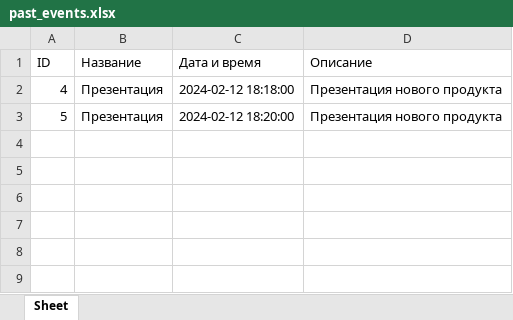
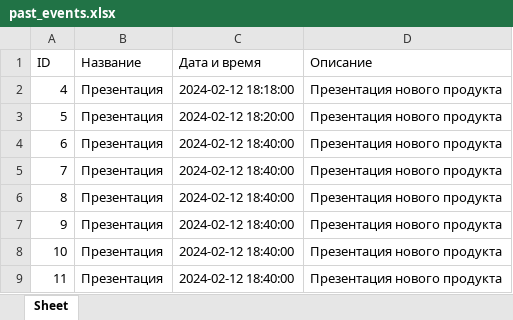
Before and after one commit to DanielRakhimov/MIREA_Timetracker, an Excel workbook: past_events.xlsx, sheet Sheet, drawn as a sheet; values as stored, in another font and other column widths than the file's, no borders; the diff names each change by its address in the sheet, - before the commit and + after, or states it on an @@ line.

```diff
--- a/past_events.xlsx (sheet Sheet)
+++ b/past_events.xlsx (sheet Sheet)
+row 4: 6 | Презентация | 2024-02-12 18:40:00 | Презентация нового продукта
+row 5: 7 | Презентация | 2024-02-12 18:40:00 | Презентация нового продукта
+row 6: 8 | Презентация | 2024-02-12 18:40:00 | Презентация нового продукта
+row 7: 9 | Презентация | 2024-02-12 18:40:00 | Презентация нового продукта
+row 8: 10 | Презентация | 2024-02-12 18:40:00 | Презентация нового продукта
+row 9: 11 | Презентация | 2024-02-12 18:40:00 | Презентация нового продукта
```
Also changed, not shown: 2 other files.
